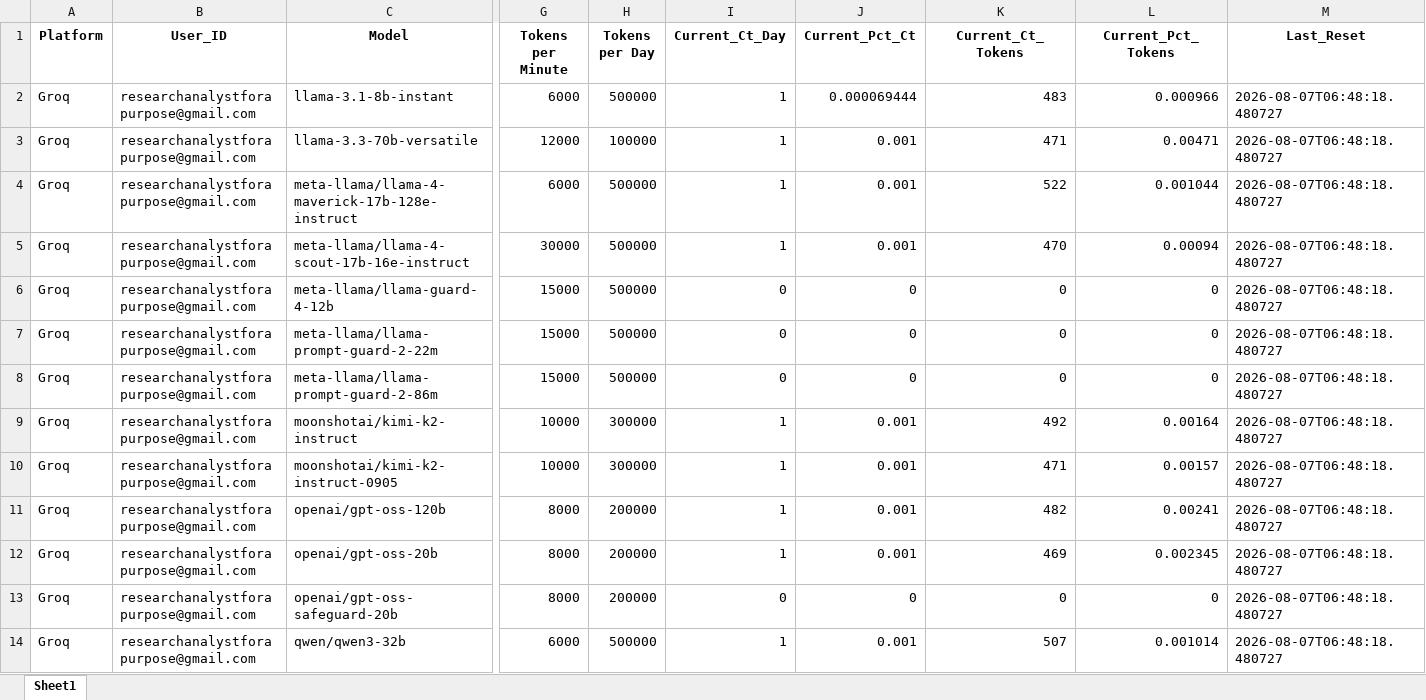
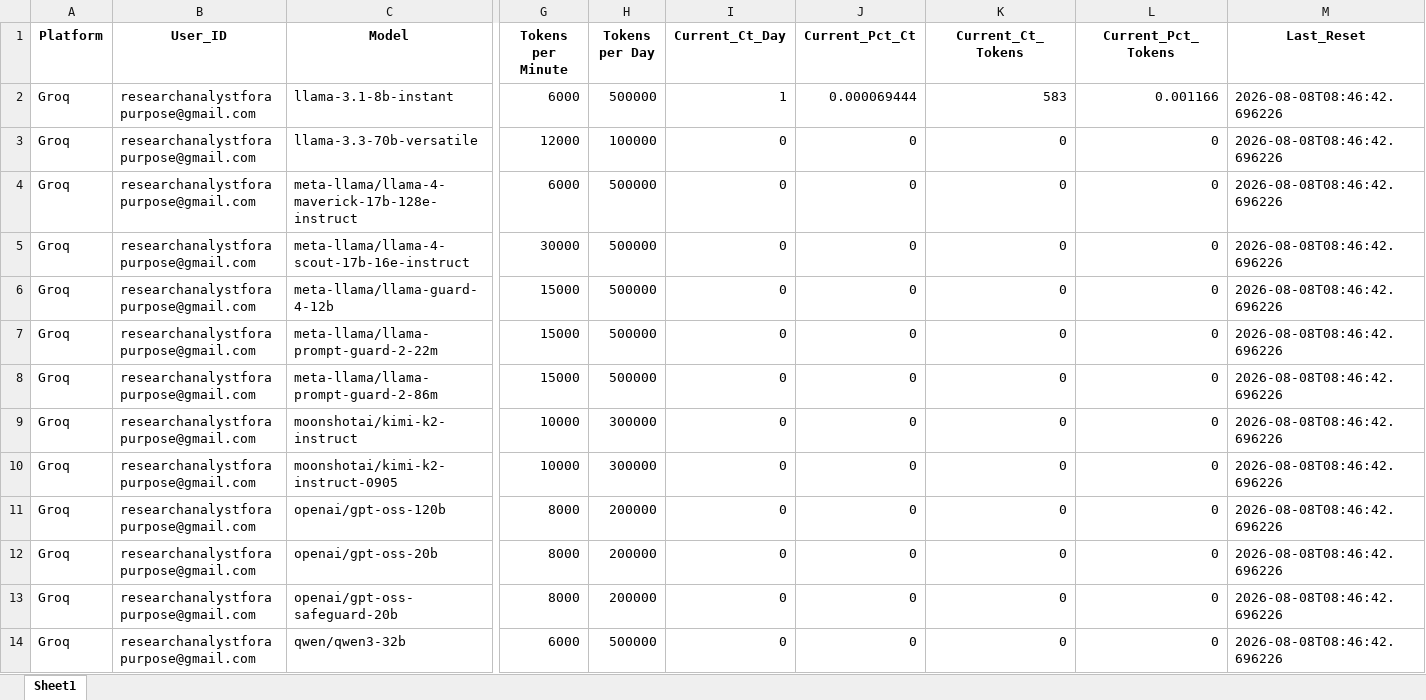
Before and after one commit to LaxmiNarayanSharma00/my_Telegram_Promoter, an Excel workbook: Free_API_Load_balancer/Limits.xlsx, sheet Sheet1, drawn as a sheet; only a part is shown, gaps mark what is left out; values as stored, in another font and other column widths than the file's, no borders; the diff names each change by its address in the sheet, - before the commit and + after, or states it on an @@ line.

```diff
--- a/Free_API_Load_balancer/Limits.xlsx (sheet Sheet1)
+++ b/Free_API_Load_balancer/Limits.xlsx (sheet Sheet1)
-K2 (Current_Ct_Tokens): 483
+K2 (Current_Ct_Tokens): 583
-L2 (Current_Pct_Tokens): 0.000966
+L2 (Current_Pct_Tokens): 0.001166
-M2:M14 (Last_Reset): 2026-08-07T06:48:18.480727
+M2:M14 (Last_Reset): 2026-08-08T08:46:42.696226
-I3:I5 (Current_Ct_Day): 1
+I3:I5 (Current_Ct_Day): 0
-J3:J5 (Current_Pct_Ct): 0.001
+J3:J5 (Current_Pct_Ct): 0
-K3 (Current_Ct_Tokens): 471
+K3 (Current_Ct_Tokens): 0
-L3 (Current_Pct_Tokens): 0.00471
+L3 (Current_Pct_Tokens): 0
-K4 (Current_Ct_Tokens): 522
+K4 (Current_Ct_Tokens): 0
-L4 (Current_Pct_Tokens): 0.001044
+L4 (Current_Pct_Tokens): 0
-K5 (Current_Ct_Tokens): 470
+K5 (Current_Ct_Tokens): 0
-L5 (Current_Pct_Tokens): 0.00094
+L5 (Current_Pct_Tokens): 0
-I9:I12 (Current_Ct_Day): 1
+I9:I12 (Current_Ct_Day): 0
-J9:J12 (Current_Pct_Ct): 0.001
+J9:J12 (Current_Pct_Ct): 0
-K9 (Current_Ct_Tokens): 492
+K9 (Current_Ct_Tokens): 0
-L9 (Current_Pct_Tokens): 0.00164
+L9 (Current_Pct_Tokens): 0
-K10 (Current_Ct_Tokens): 471
+K10 (Current_Ct_Tokens): 0
-L10 (Current_Pct_Tokens): 0.00157
+L10 (Current_Pct_Tokens): 0
-K11 (Current_Ct_Tokens): 482
+K11 (Current_Ct_Tokens): 0
-L11 (Current_Pct_Tokens): 0.00241
+L11 (Current_Pct_Tokens): 0
-K12 (Current_Ct_Tokens): 469
+K12 (Current_Ct_Tokens): 0
-L12 (Current_Pct_Tokens): 0.002345
+L12 (Current_Pct_Tokens): 0
-I14 (Current_Ct_Day): 1
+I14 (Current_Ct_Day): 0
-J14 (Current_Pct_Ct): 0.001
+J14 (Current_Pct_Ct): 0
-K14 (Current_Ct_Tokens): 507
+K14 (Current_Ct_Tokens): 0
-L14 (Current_Pct_Tokens): 0.001014
+L14 (Current_Pct_Tokens): 0
```
